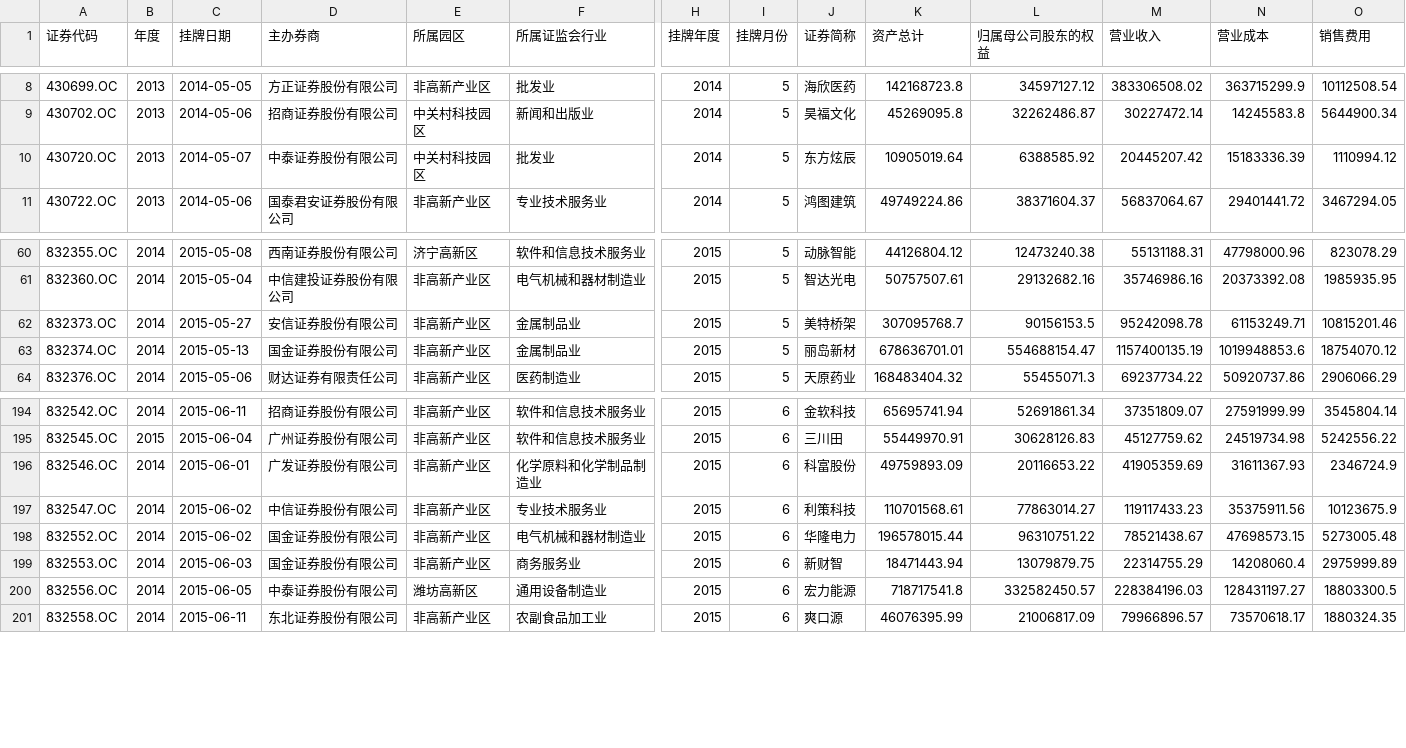
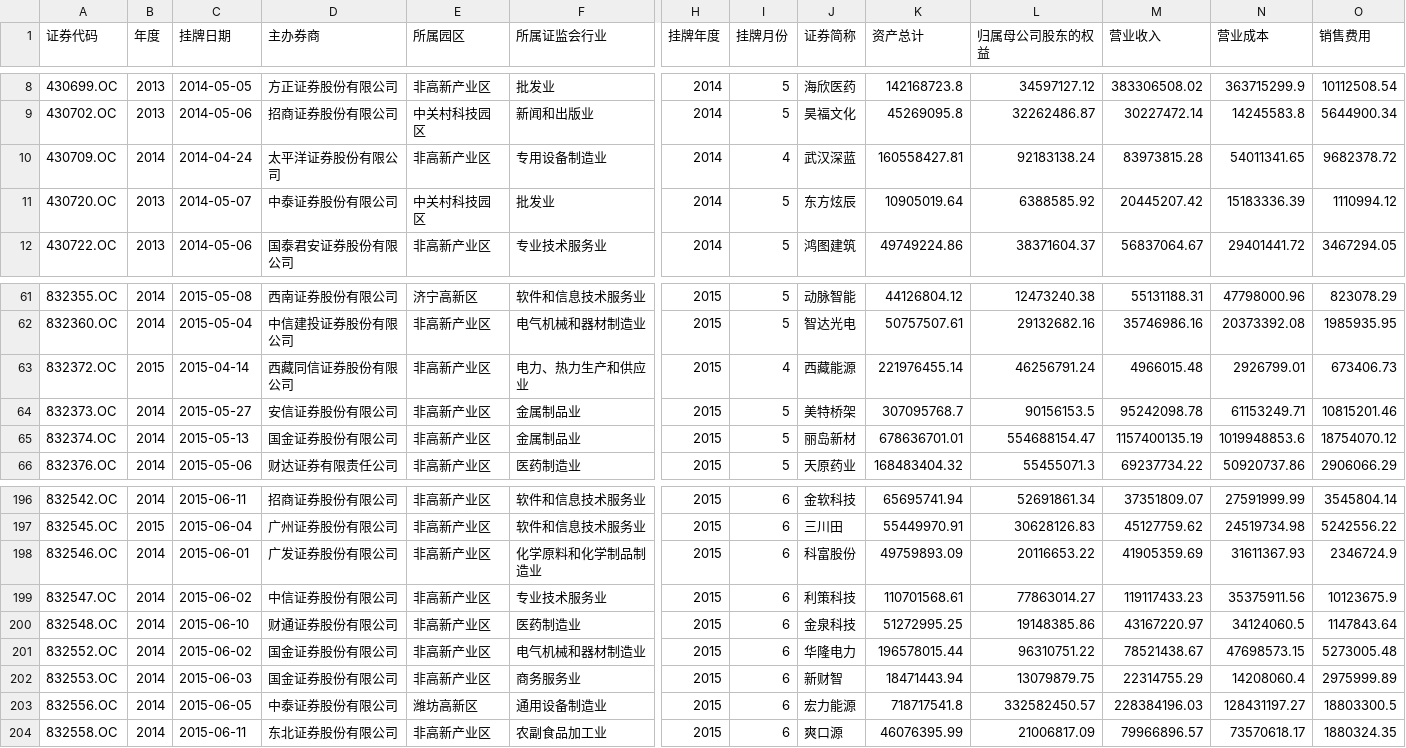
Before and after one commit to januslian/neeqem, a CSV file: data/FinancialStatementDisclosingDateUpdated.csv, drawn as a sheet; only a part is shown, gaps mark what is left out; rows hold the shown columns only; the diff names each change by its address in the sheet, - before the commit and + after, or states it on an @@ line.

```diff
--- a/data/FinancialStatementDisclosingDateUpdated.csv
+++ b/data/FinancialStatementDisclosingDateUpdated.csv
+row 10: 430709.OC | 2014 | 2014-04-24 | 太平洋证券股份有限公司 | 非高新产业区 | 专用设备制造业 | 2014 | 4 | 武汉深蓝 | 160558427.81 | 92183138.24 | 83973815.28 | 54011341.65 | 9682378.72
+row 63: 832372.OC | 2015 | 2015-04-14 | 西藏同信证券股份有限公司 | 非高新产业区 | 电力、热力生产和供应业 | 2015 | 4 | 西藏能源 | 221976455.14 | 46256791.24 | 4966015.48 | 2926799.01 | 673406.73
+row 200: 832548.OC | 2014 | 2015-06-10 | 财通证券股份有限公司 | 非高新产业区 | 医药制造业 | 2015 | 6 | 金泉科技 | 51272995.25 | 19148385.86 | 43167220.97 | 34124060.5 | 1147843.64
```
Also changed, not shown: 3 other files.
